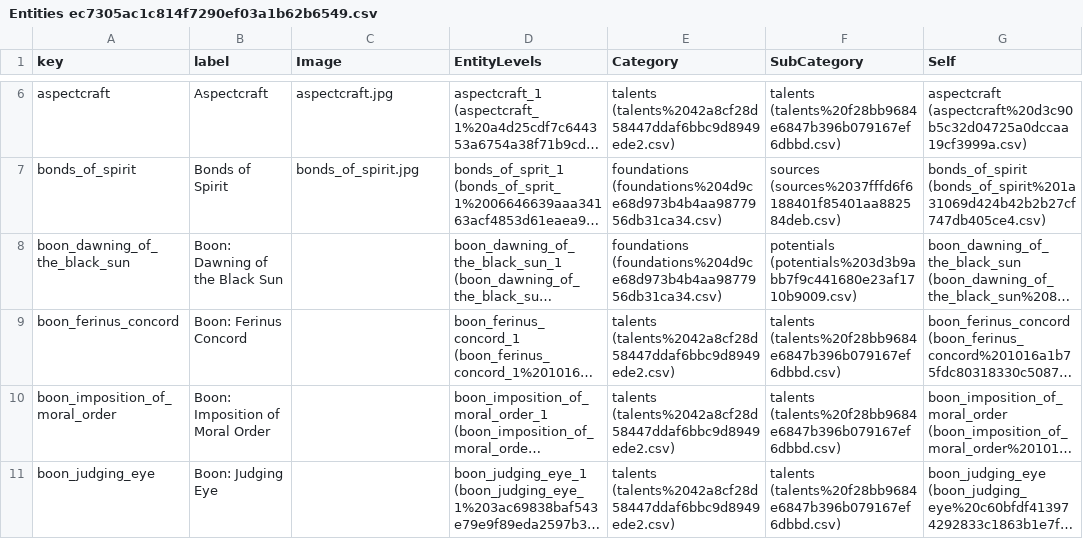
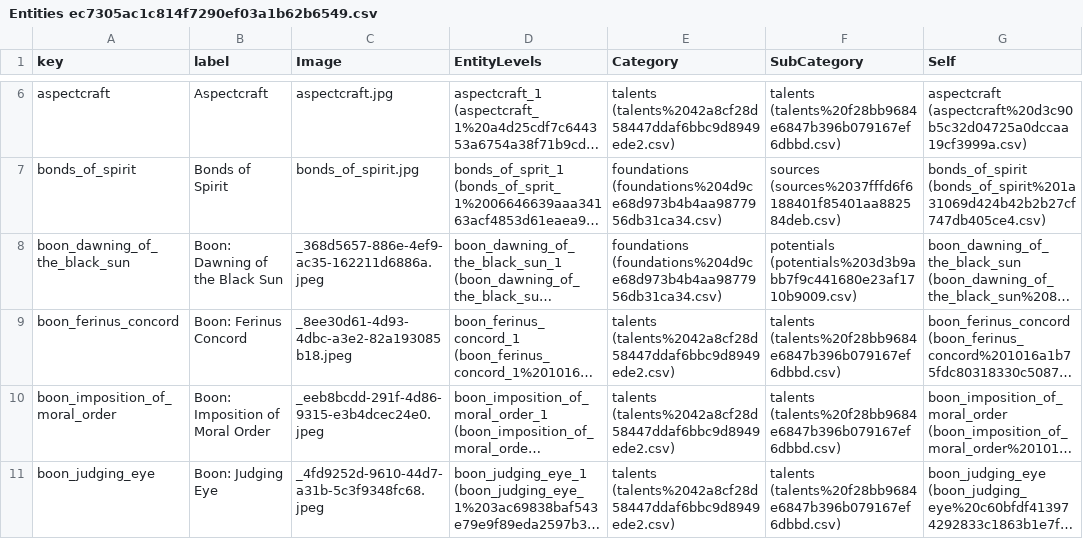
Before and after one commit to jesselatimer/incursion, a CSV file: public/imported/Entities ec7305ac1c814f7290ef03a1b62b6549.csv, drawn as a sheet; only a part is shown, gaps mark what is left out; long unchanged cells end in …; the diff covers the shown part only; the diff names each change by its address in the sheet, - before the commit and + after, or states it on an @@ line.

Commit message:
update imported

```diff
--- a/public/imported/Entities ec7305ac1c814f7290ef03a1b62b6549.csv
+++ b/public/imported/Entities ec7305ac1c814f7290ef03a1b62b6549.csv
-C8 (Image): (empty)
+C8 (Image): _368d5657-886e-4ef9-ac35-162211d6886a.jpeg
-C9 (Image): (empty)
+C9 (Image): _8ee30d61-4d93-4dbc-a3e2-82a193085b18.jpeg
-C10 (Image): (empty)
+C10 (Image): _eeb8bcdd-291f-4d86-9315-e3b4dcec24e0.jpeg
-C11 (Image): (empty)
+C11 (Image): _4fd9252d-9610-44d7-a31b-5c3f9348fc68.jpeg
```
Also changed, not shown: 12 edited cells elsewhere in this file, public/imported/Entities ec7305ac1c814f7290ef03a1b62b6549_all.csv, 30 other files.
